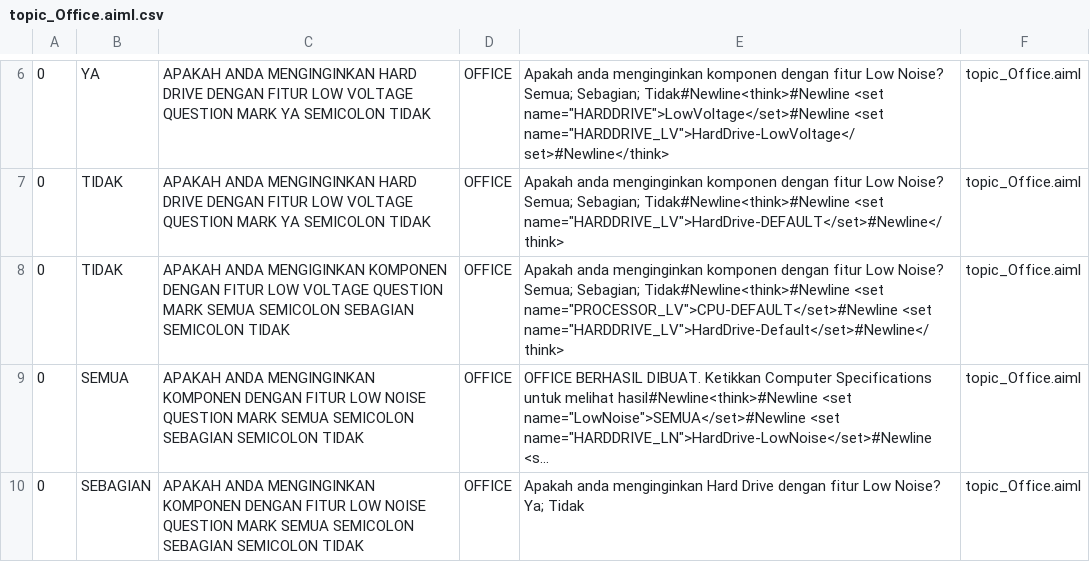
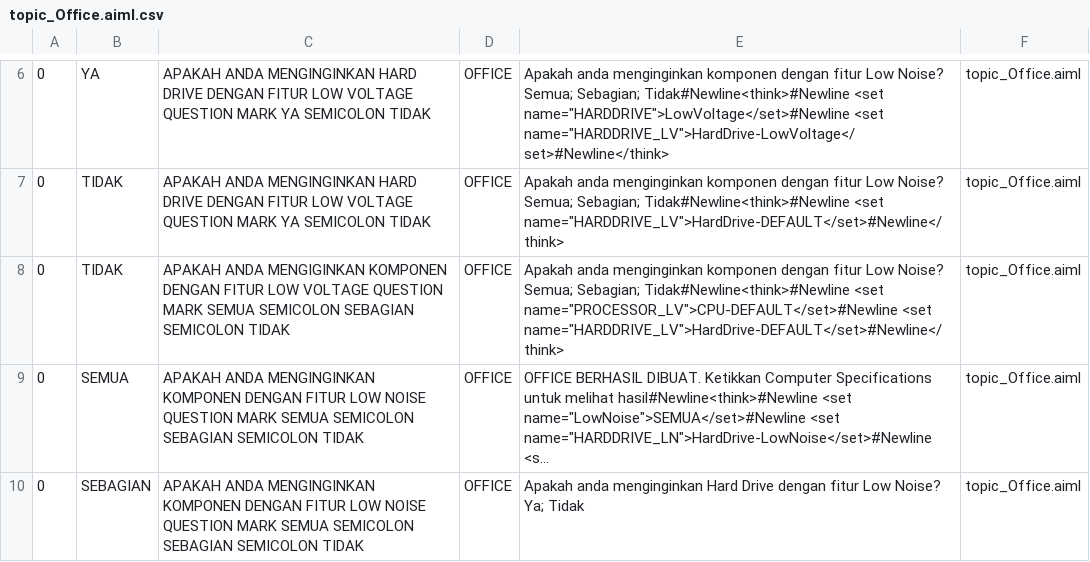
Before and after one commit to ajerabi/Chatbot-AB-Program, a CSV file: bots/super/aimlif/topic_Office.aiml.csv, drawn as a sheet; only a part is shown, gaps mark what is left out; long unchanged cells end in …; the diff names each change by its address in the sheet, - before the commit and + after, or states it on an @@ line.

Commit message:
topic gaming

```diff
--- a/bots/super/aimlif/topic_Office.aiml.csv
+++ b/bots/super/aimlif/topic_Office.aiml.csv
-E8: …name="PROCESSOR_LV">CPU-DEFAULT</set>#Newline <set name="HARDDRIVE_LV">HardDrive-Default</set>#Newline</think>
+E8: …name="PROCESSOR_LV">CPU-DEFAULT</set>#Newline <set name="HARDDRIVE_LV">HardDrive-DEFAULT</set>#Newline</think>
```
Also changed, not shown: bots/super/aimlif/update.aiml.csv, 2 other files.
